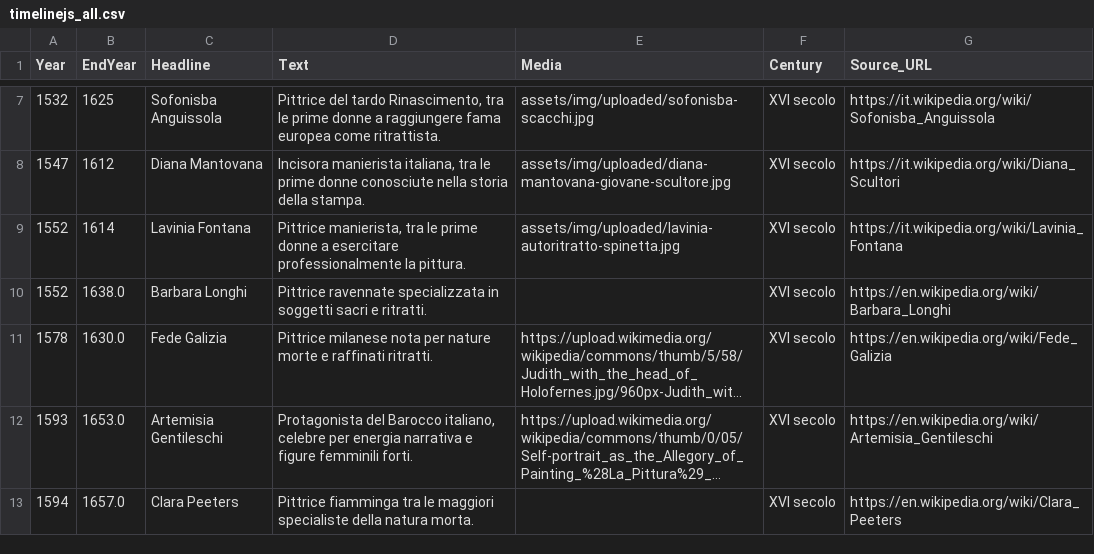
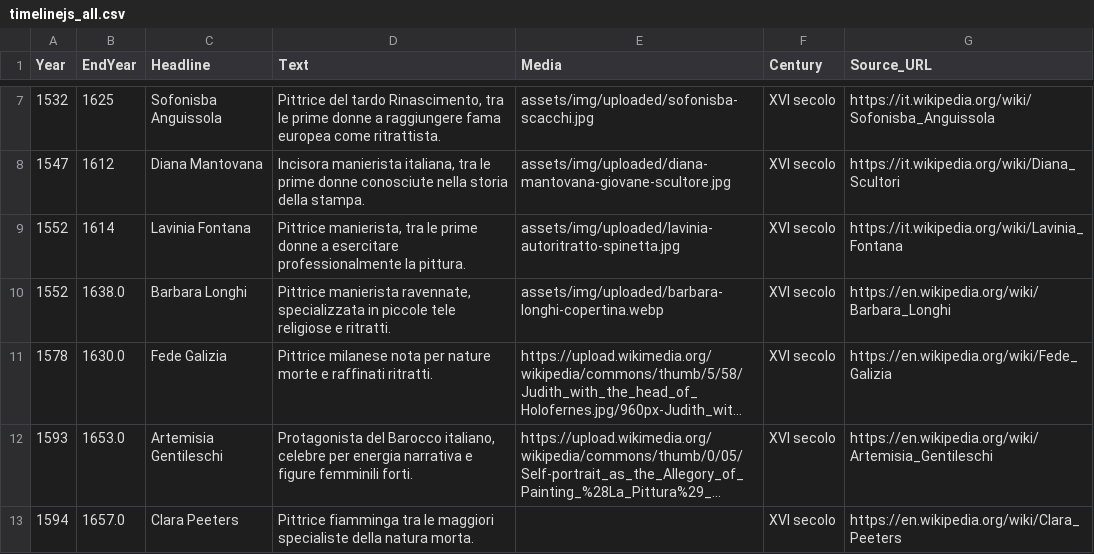
Before and after one commit to marialuciazuccaro-arte/Le-donne-nell-arte, a CSV file: data/timelinejs_all.csv, drawn as a sheet; only a part is shown, gaps mark what is left out; long unchanged cells end in …; the diff names each change by its address in the sheet, - before the commit and + after, or states it on an @@ line.

Commit message:
Add files via upload

```diff
--- a/data/timelinejs_all.csv
+++ b/data/timelinejs_all.csv
-D10 (Text): Pittrice ravennate specializzata in soggetti sacri e ritratti.
+D10 (Text): Pittrice manierista ravennate, specializzata in piccole tele religiose e ritratti.
-E10 (Media): (empty)
+E10 (Media): assets/img/uploaded/barbara-longhi-copertina.webp
```
Also changed, not shown: 11 other files.
